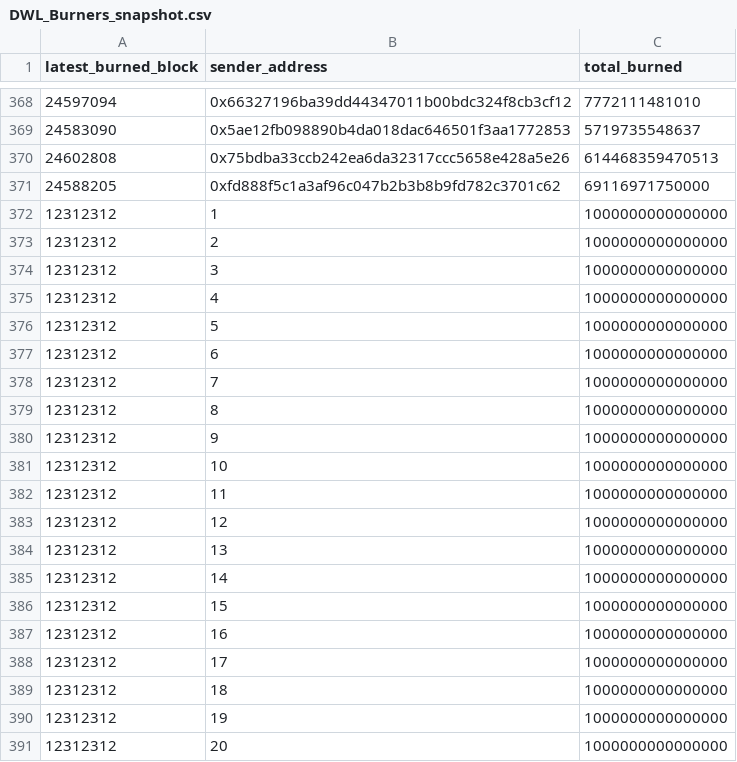
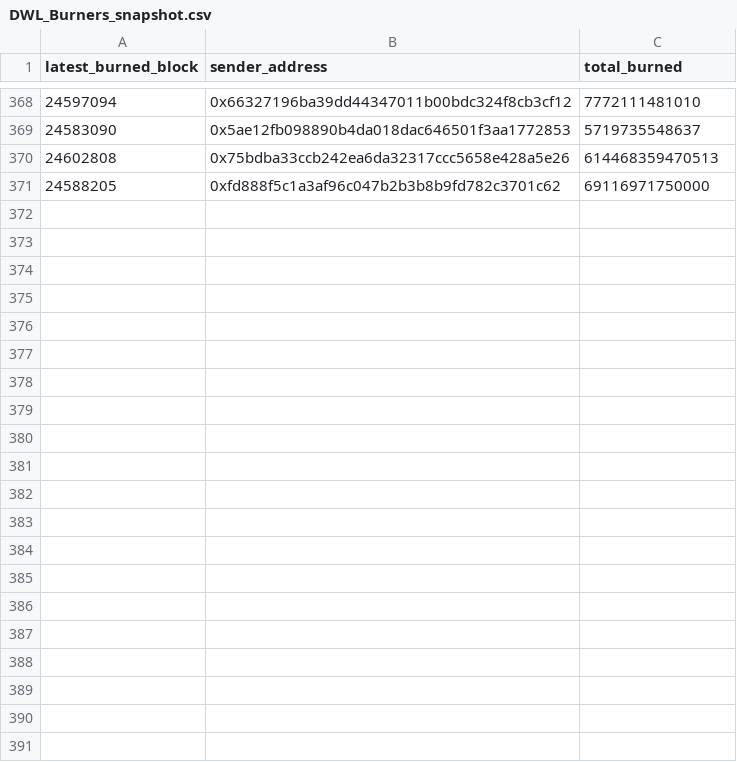
Before and after one commit to dumbled00r/DaosWorld-RaffleBot, a CSV file: DWL Burners/DWL_Burners_snapshot.csv, drawn as a sheet; only a part is shown, gaps mark what is left out; the diff names each change by its address in the sheet, - before the commit and + after, or states it on an @@ line.

```diff
--- a/DWL Burners/DWL_Burners_snapshot.csv
+++ b/DWL Burners/DWL_Burners_snapshot.csv
-row 372: 12312312 | 1 | 1000000000000000
-row 373: 12312312 | 2 | 1000000000000000
-row 374: 12312312 | 3 | 1000000000000000
-row 375: 12312312 | 4 | 1000000000000000
-row 376: 12312312 | 5 | 1000000000000000
-row 377: 12312312 | 6 | 1000000000000000
-row 378: 12312312 | 7 | 1000000000000000
-row 379: 12312312 | 8 | 1000000000000000
-row 380: 12312312 | 9 | 1000000000000000
-row 381: 12312312 | 10 | 1000000000000000
-row 382: 12312312 | 11 | 1000000000000000
-row 383: 12312312 | 12 | 1000000000000000
-row 384: 12312312 | 13 | 1000000000000000
-row 385: 12312312 | 14 | 1000000000000000
-row 386: 12312312 | 15 | 1000000000000000
-row 387: 12312312 | 16 | 1000000000000000
-row 388: 12312312 | 17 | 1000000000000000
-row 389: 12312312 | 18 | 1000000000000000
-row 390: 12312312 | 19 | 1000000000000000
-row 391: 12312312 | 20 | 1000000000000000
```
Also changed, not shown: 1 other file.
